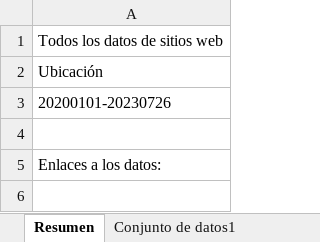
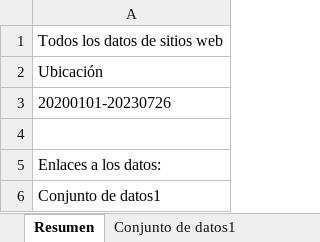
Before and after one commit to complex-analysis/complex-analysis.github.io, an Excel workbook: applets/maps-info/data/Analytics Todos los datos de sitios web Ubicación 20200101-20230726.xlsx, sheet Resumen, drawn as a sheet; values as stored, in another font and other column widths than the file's, no borders; the diff names each change by its address in the sheet, - before the commit and + after, or states it on an @@ line.

Commit message:
updated map data 2023

```diff
--- a/applets/maps-info/data/Analytics Todos los datos de sitios web Ubicación 20200101-20230726.xlsx (sheet Resumen)
+++ b/applets/maps-info/data/Analytics Todos los datos de sitios web Ubicación 20200101-20230726.xlsx (sheet Resumen)
+row 6: Conjunto de datos1
```
Also changed, not shown: applets/maps-info/data/data-all-together.xlsx, 5 other files.
